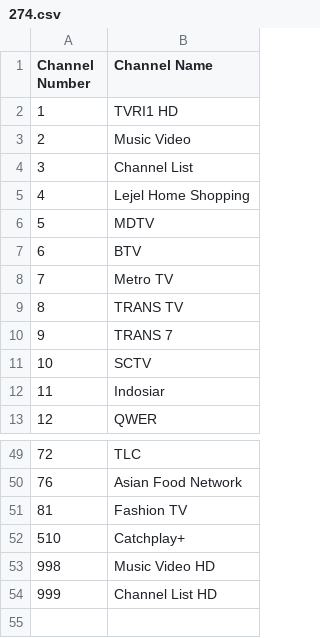
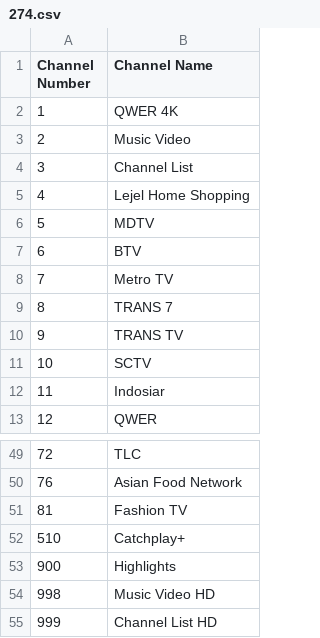
Before and after one commit to TG635-alt126xA/ExtendedMaster113, a CSV file: 274.csv, drawn as a sheet; only a part is shown, gaps mark what is left out.

Commit message:
Update 274.csv

```diff
--- a/274.csv
+++ b/274.csv
@@ -1,3 +1,3 @@
 Channel Number,Channel Name
-1,TVRI1 HD
+1,QWER 4K
 2,Music Video
@@ -8,4 +8,4 @@ Channel Number,Channel Name
 7,Metro TV
-8,TRANS TV
-9,TRANS 7
+8,TRANS 7
+9,TRANS TV
 10,SCTV
@@ -52,2 +52,3 @@ Channel Number,Channel Name
 510,Catchplay+
+900,Highlights
 998,Music Video HD
```
